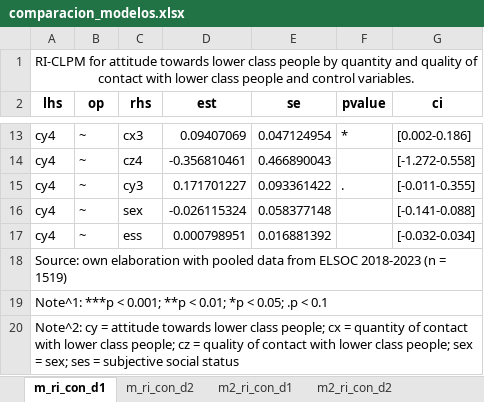
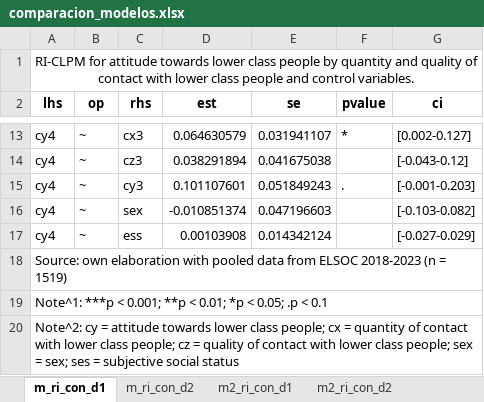
Before and after one commit to Andreas-Lafferte/intergroup-aci, an Excel workbook: output/comparacion_modelos.xlsx, sheet m_ri_con_d1, drawn as a sheet; only a part is shown, gaps mark what is left out; values as stored, in another font and other column widths than the file's, no borders; the diff covers the shown part only; the diff names each change by its address in the sheet, - before the commit and + after, or states it on an @@ line.

```diff
--- a/output/comparacion_modelos.xlsx (sheet m_ri_con_d1)
+++ b/output/comparacion_modelos.xlsx (sheet m_ri_con_d1)
-D13 (est): 0.09407069
+D13 (est): 0.064630579
-E13 (se): 0.047124954
+E13 (se): 0.031941107
-G13 (ci): [0.002-0.186]
+G13 (ci): [0.002-0.127]
-C14 (rhs): cz4
+C14 (rhs): cz3
-D14 (est): -0.356810461
+D14 (est): 0.038291894
-E14 (se): 0.466890043
+E14 (se): 0.041675038
-G14 (ci): [-1.272-0.558]
+G14 (ci): [-0.043-0.12]
-D15 (est): 0.171701227
+D15 (est): 0.101107601
-E15 (se): 0.093361422
+E15 (se): 0.051849243
-G15 (ci): [-0.011-0.355]
+G15 (ci): [-0.001-0.203]
-D16 (est): -0.026115324
+D16 (est): -0.010851374
-E16 (se): 0.058377148
+E16 (se): 0.047196603
-G16 (ci): [-0.141-0.088]
+G16 (ci): [-0.103-0.082]
-D17 (est): 0.000798951
+D17 (est): 0.00103908
-E17 (se): 0.016881392
+E17 (se): 0.014342124
-G17 (ci): [-0.032-0.034]
+G17 (ci): [-0.027-0.029]
```
Also changed, not shown: 32 edited cells elsewhere in this sheet, sheet m_ri_con_d2, sheet m2_ri_con_d2, sheet m2_ri_con_d1, other sheet tabs, 3 other files.
